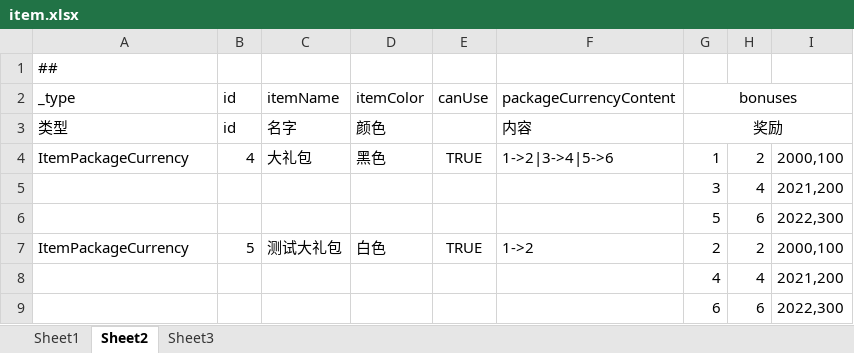
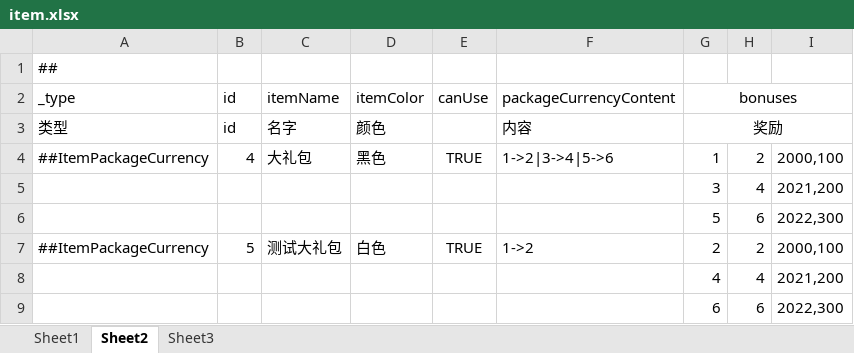
Before and after one commit to xionglailea/GameConfigGen, an Excel workbook: cfgdefine/test1/item.xlsx, sheet Sheet2, drawn as a sheet; values as stored, in another font and other column widths than the file's, no borders; the diff names each change by its address in the sheet, - before the commit and + after, or states it on an @@ line.

```diff
--- a/cfgdefine/test1/item.xlsx (sheet Sheet2)
+++ b/cfgdefine/test1/item.xlsx (sheet Sheet2)
-A4 (_type): ItemPackageCurrency
+A4 (_type): ##ItemPackageCurrency
-A7 (_type): ItemPackageCurrency
+A7 (_type): ##ItemPackageCurrency
```
Also changed, not shown: sheet Sheet3, 17 other files.
